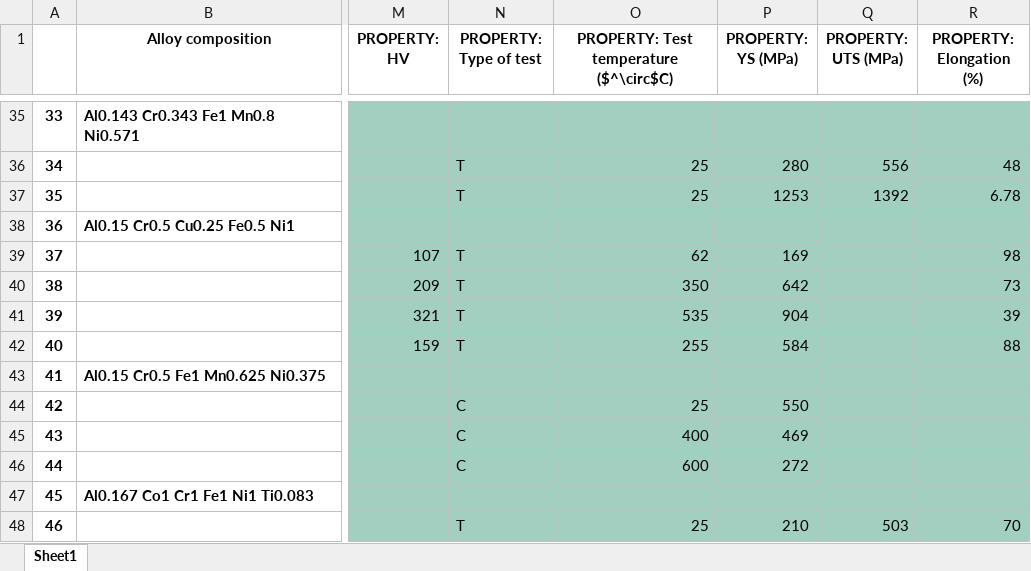
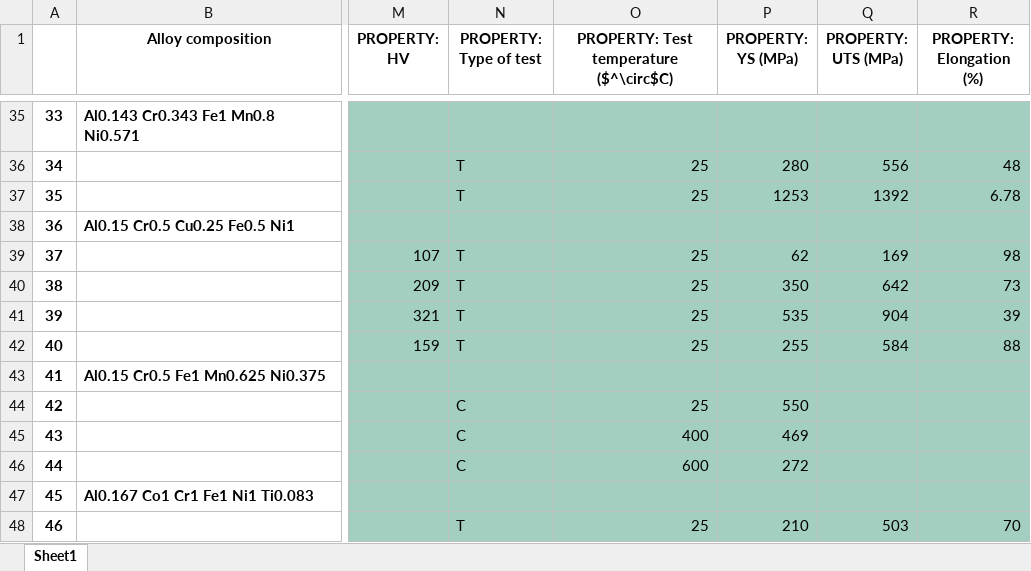
Before and after one commit to CitrineInformatics/MPEA_dataset, an Excel workbook: stats_and_tables/grouped_by_composition.xlsx, sheet Sheet1, drawn as a sheet; only a part is shown, gaps mark what is left out; values as stored, in another font and other column widths than the file's, no borders; the diff names each change by its address in the sheet, - before the commit and + after, or states it on an @@ line.

Commit message:
updated 4 YS, UTS values

```diff
--- a/stats_and_tables/grouped_by_composition.xlsx (sheet Sheet1)
+++ b/stats_and_tables/grouped_by_composition.xlsx (sheet Sheet1)
-O39: 62
+O39: 25
-P39 (PROPERTY: YS (MPa)): 169
+P39 (PROPERTY: YS (MPa)): 62
-Q39 (PROPERTY: UTS (MPa)): (empty)
+Q39 (PROPERTY: UTS (MPa)): 169
-O40: 350
+O40: 25
-P40 (PROPERTY: YS (MPa)): 642
+P40 (PROPERTY: YS (MPa)): 350
-Q40 (PROPERTY: UTS (MPa)): (empty)
+Q40 (PROPERTY: UTS (MPa)): 642
-O41: 535
+O41: 25
-P41 (PROPERTY: YS (MPa)): 904
+P41 (PROPERTY: YS (MPa)): 535
-Q41 (PROPERTY: UTS (MPa)): (empty)
+Q41 (PROPERTY: UTS (MPa)): 904
-O42: 255
+O42: 25
-P42 (PROPERTY: YS (MPa)): 584
+P42 (PROPERTY: YS (MPa)): 255
-Q42 (PROPERTY: UTS (MPa)): (empty)
+Q42 (PROPERTY: UTS (MPa)): 584
```
Also changed, not shown: 18 other files.
